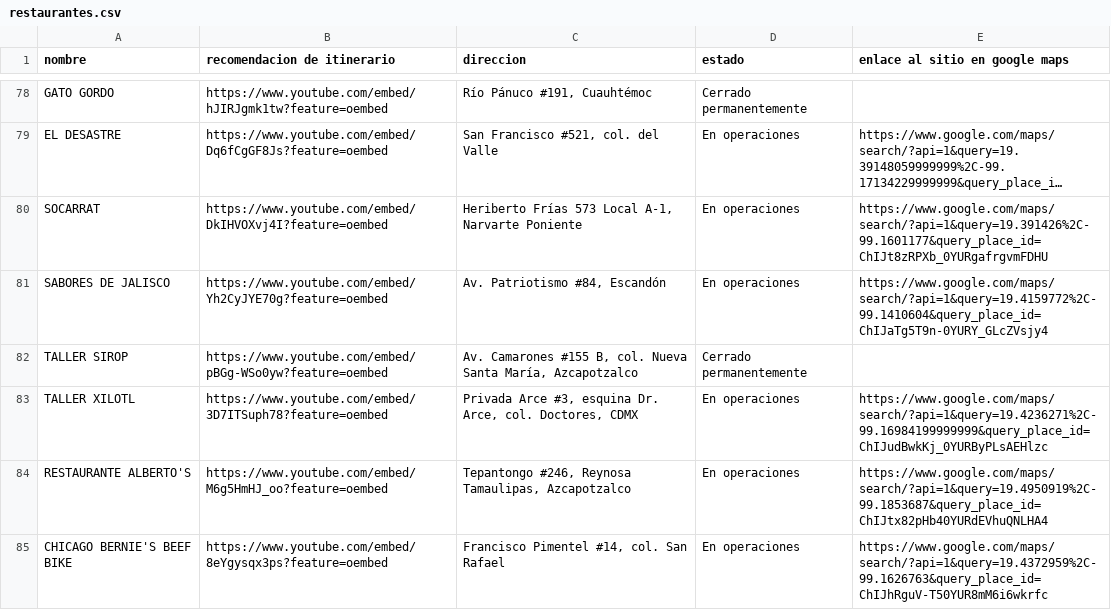
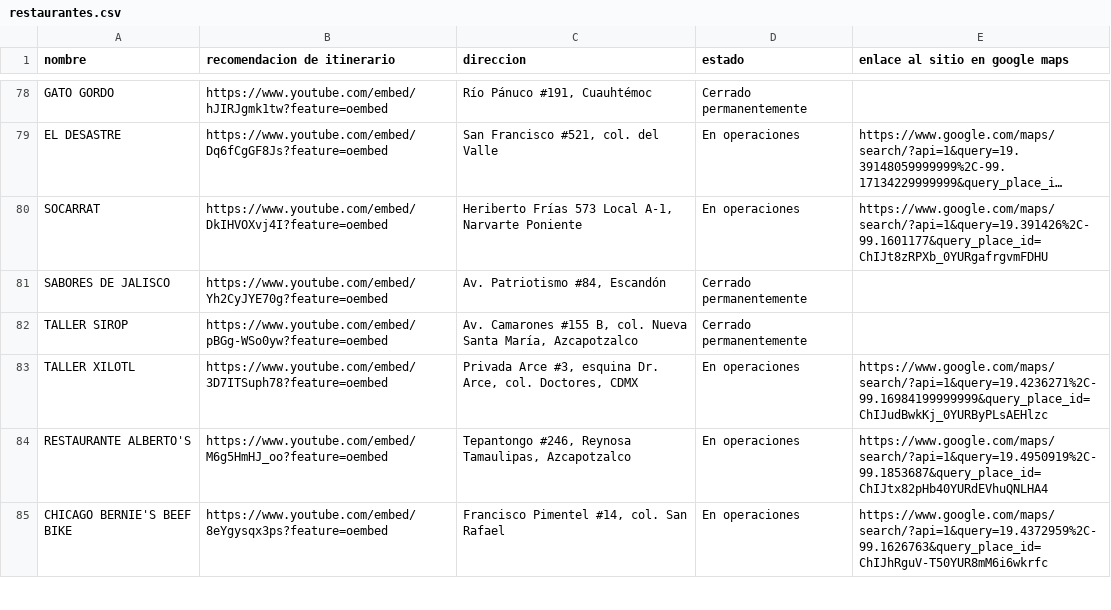
Before and after one commit to silurio/itinerario, a CSV file: assets/restaurantes.csv, drawn as a sheet; only a part is shown, gaps mark what is left out; long unchanged cells end in …; the diff names each change by its address in the sheet, - before the commit and + after, or states it on an @@ line.

Commit message:
fix(restaurantes.json/csv): Se corrige información de restaurantes

```diff
--- a/assets/restaurantes.csv
+++ b/assets/restaurantes.csv
-D81 (estado): En operaciones
+D81 (estado): Cerrado permanentemente
-E81 (enlace al sitio en google maps): https://www.google.com/maps/search/?api=1&query=19.4159772%2C-99.1410604&query_place_id=ChIJaTg5T9n-0YURY_GLcZVsjy4
+E81 (enlace al sitio en google maps): (empty)
```
Also changed, not shown: 2 other files.
